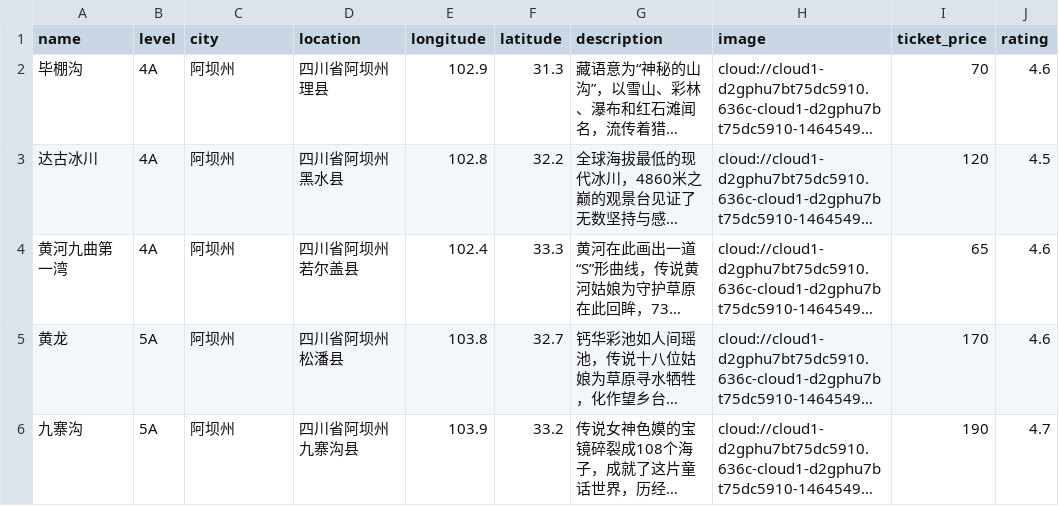
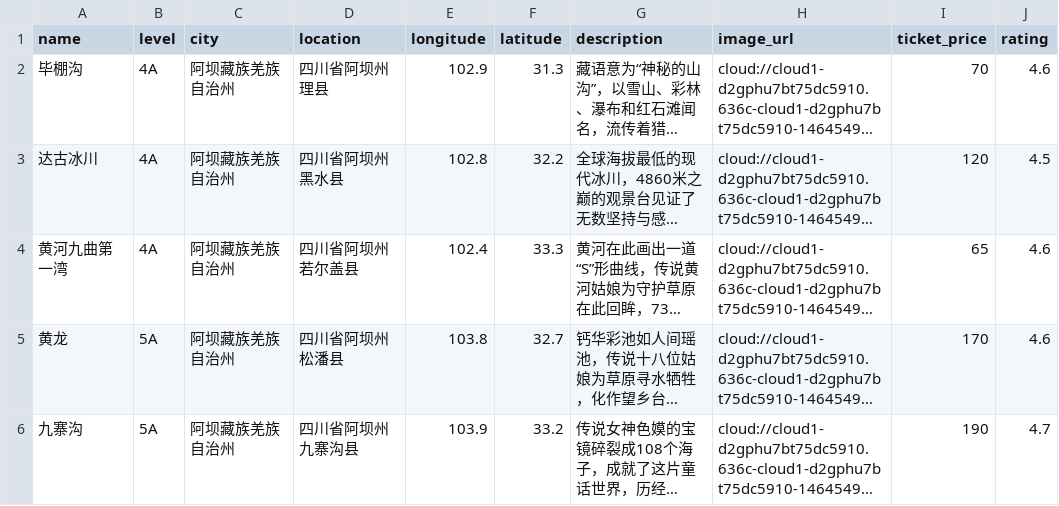
Before and after one commit to tongdi0918/shu_you_zhi_xing_wxml, a CSV file: 资源/四川景区数据.csv, drawn as a sheet; only a part is shown; long unchanged cells end in …; the diff covers the shown part only; the diff names each change by its address in the sheet, - before the commit and + after, or states it on an @@ line.

```diff
--- a/资源/四川景区数据.csv
+++ b/资源/四川景区数据.csv
-H1: image
+H1: image_url
-C2:C6 (city): 阿坝州
+C2:C6 (city): 阿坝藏族羌族自治州
```
Also changed, not shown: 16 edited cells elsewhere in this file, 1 other file.
